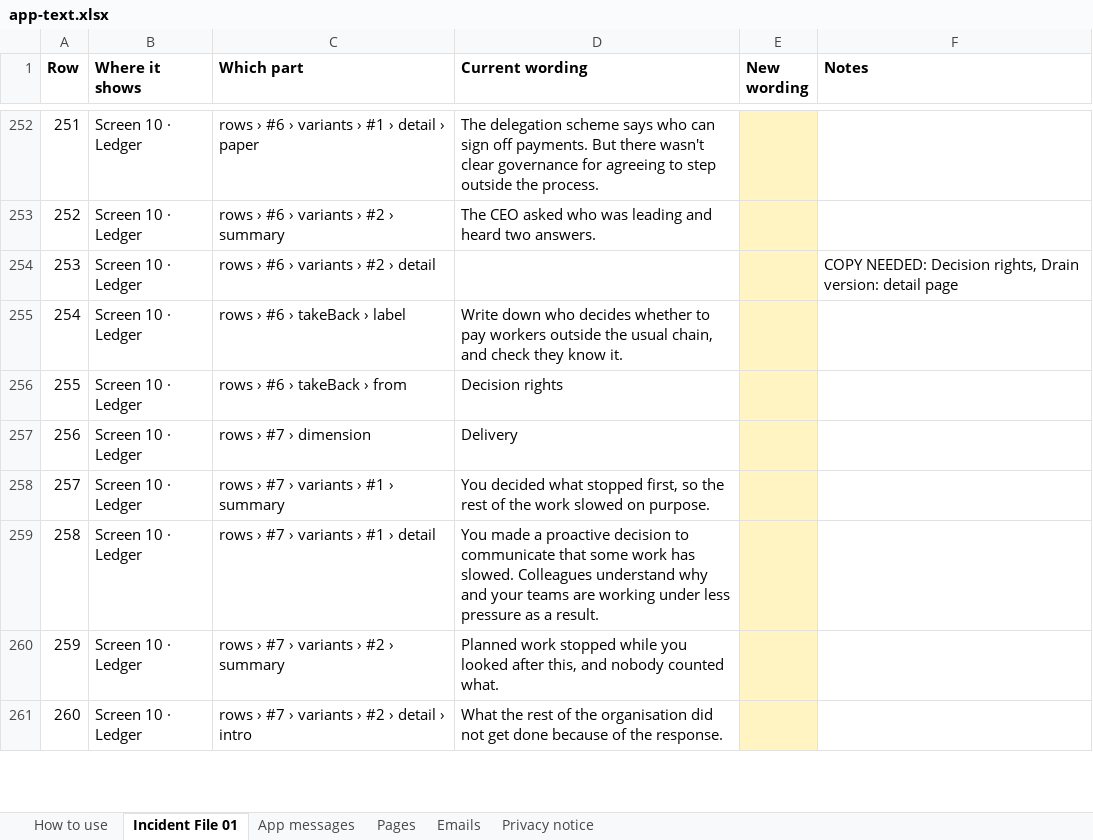
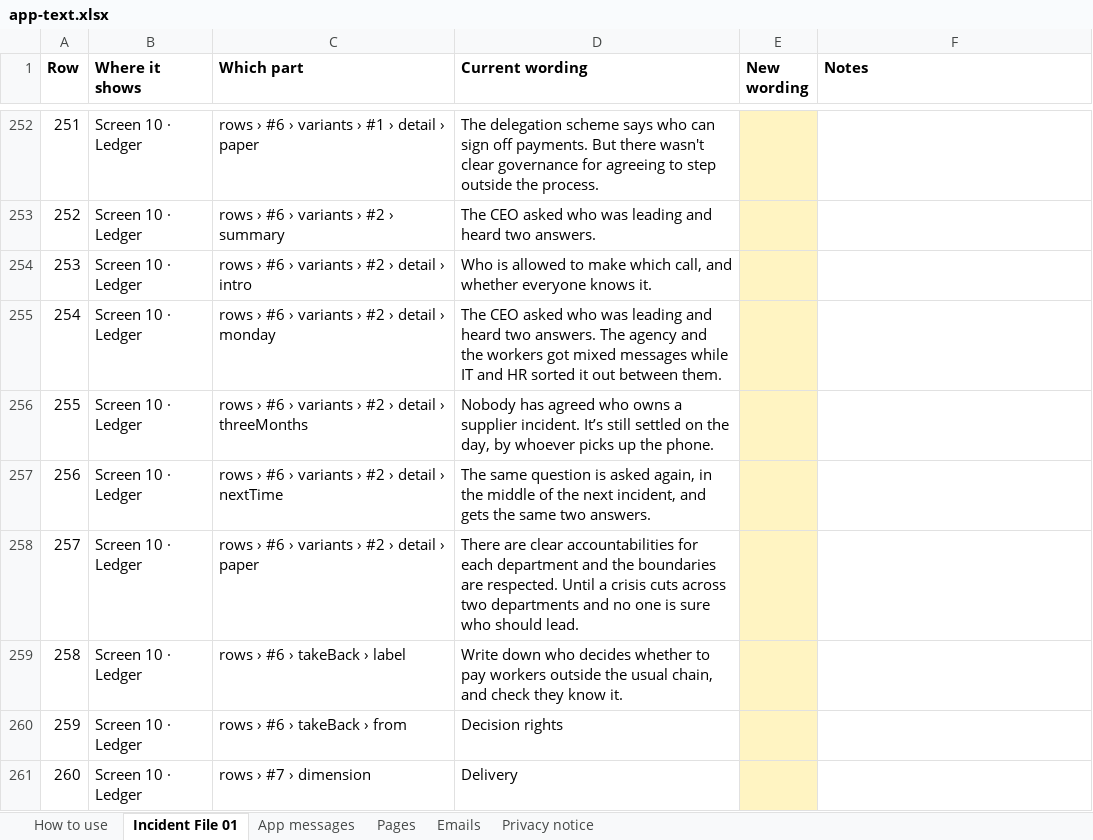
Before and after one commit to matthewcain45/MondayAfter-, an Excel workbook: docs/app-text.xlsx, sheet Incident File 01, drawn as a sheet; only a part is shown, gaps mark what is left out; the shorter side is filled out with more unchanged rows; values as stored, in another font and other column widths than the file's, no borders; addresses are those after the commit; the diff names each change by its address in the sheet, - before the commit and + after, or states it on an @@ line.

```diff
--- a/docs/app-text.xlsx (sheet Incident File 01)
+++ b/docs/app-text.xlsx (sheet Incident File 01)
-C254 (Which part): rows › #6 › variants › #2 › detail
+C254 (Which part): rows › #6 › variants › #2 › detail › intro
-D254 (Current wording): (empty)
+D254 (Current wording): Who is allowed to make which call, and whether everyone knows it.
-F254 (Notes): COPY NEEDED: Decision rights, Drain version: detail page
+F254 (Notes): (empty)
+row 255: 254 | Screen 10 · Ledger | rows › #6 › variants › #2 › detail › monday | The CEO asked who was leading and heard two answers. The agency and the workers got mixed messages while IT and HR sorted it out between them.
+row 256: 255 | Screen 10 · Ledger | rows › #6 › variants › #2 › detail › threeMonths | Nobody has agreed who owns a supplier incident. It’s still settled on the day, by whoever picks up the phone.
+row 257: 256 | Screen 10 · Ledger | rows › #6 › variants › #2 › detail › nextTime | The same question is asked again, in the middle of the next incident, and gets the same two answers.
+row 258: 257 | Screen 10 · Ledger | rows › #6 › variants › #2 › detail › paper | There are clear accountabilities for each department and the boundaries are respected. Until a crisis cuts across two departments and no one is sure who should lead.
@@ column A (Row) renumbered from row 259 down @@
```
Also changed, not shown: sheet Pages, sheet App messages, sheet Privacy notice, sheet Emails, hidden cells, 2 other files.
